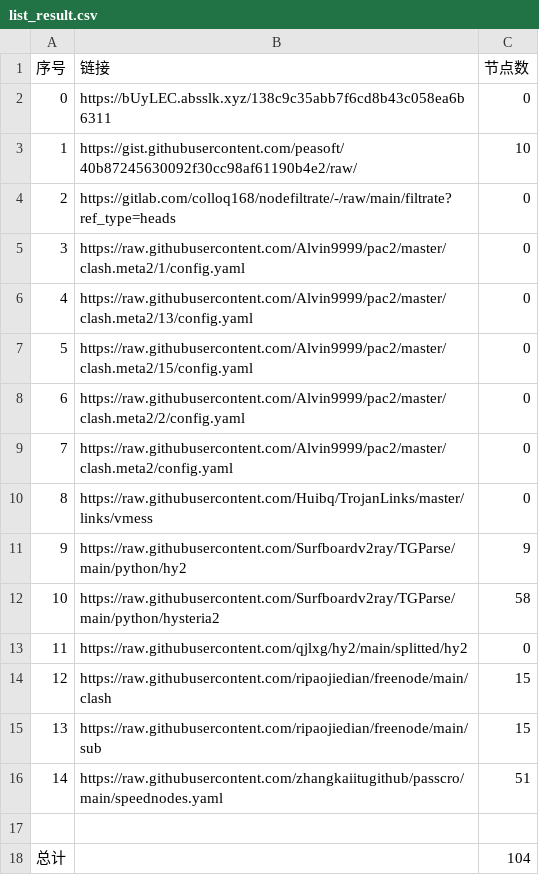
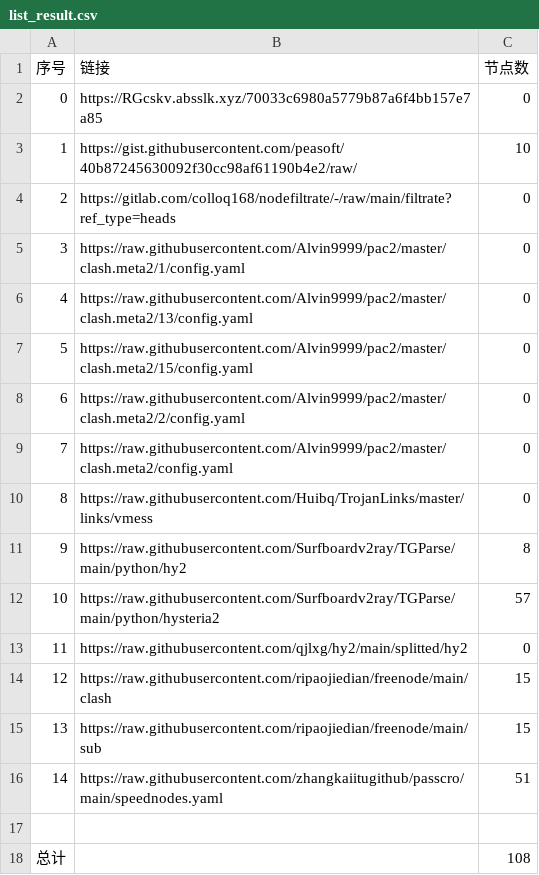
Before and after one commit to 2-civilization/NoMoreWalls, a CSV file: list_result.csv, drawn as a sheet.

```diff
--- a/list_result.csv
+++ b/list_result.csv
@@ -1,3 +1,3 @@
 序号,链接,节点数
-0,https://bUyLEC.absslk.xyz/138c9c35abb7f6cd8b43c058ea6b6311,0
+0,https://RGcskv.absslk.xyz/70033c6980a5779b87a6f4bb157e7a85,0
 1,https://gist.githubusercontent.com/peasoft/40b87245630092f30cc98af61190b4e2/raw/,10
@@ -10,4 +10,4 @@
 8,https://raw.githubusercontent.com/Huibq/TrojanLinks/master/links/vmess,0
-9,https://raw.githubusercontent.com/Surfboardv2ray/TGParse/main/python/hy2,9
-10,https://raw.githubusercontent.com/Surfboardv2ray/TGParse/main/python/hysteria2,58
+9,https://raw.githubusercontent.com/Surfboardv2ray/TGParse/main/python/hy2,8
+10,https://raw.githubusercontent.com/Surfboardv2ray/TGParse/main/python/hysteria2,57
 11,https://raw.githubusercontent.com/qjlxg/hy2/main/splitted/hy2,0
@@ -17,2 +17,2 @@
 
-总计,,104
+总计,,108
```
Also changed, not shown: 8 other files.
